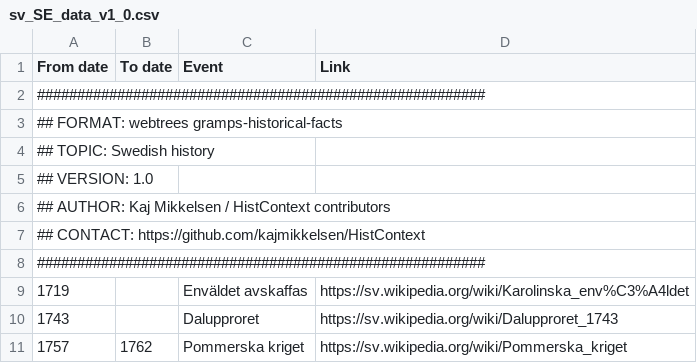
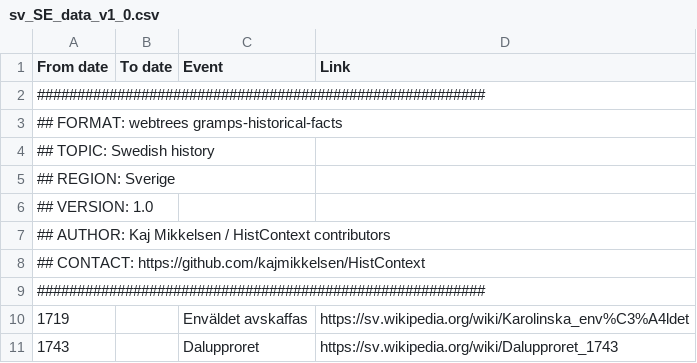
Before and after one commit to hartenthaler/hh-historic-events, a CSV file: resources/data/csv/sv_SE_data_v1_0.csv, drawn as a sheet; only a part is shown; the shorter side is filled out with more unchanged rows; the diff names each change by its address in the sheet, - before the commit and + after, or states it on an @@ line.

```diff
--- a/resources/data/csv/sv_SE_data_v1_0.csv
+++ b/resources/data/csv/sv_SE_data_v1_0.csv
+row 5: ## REGION: Sverige
```
Also changed, not shown: resources/data/csv/da_DK_data_v1_0.csv, resources/data/csv/en_US_data_v1_0.csv, 5 other files.
